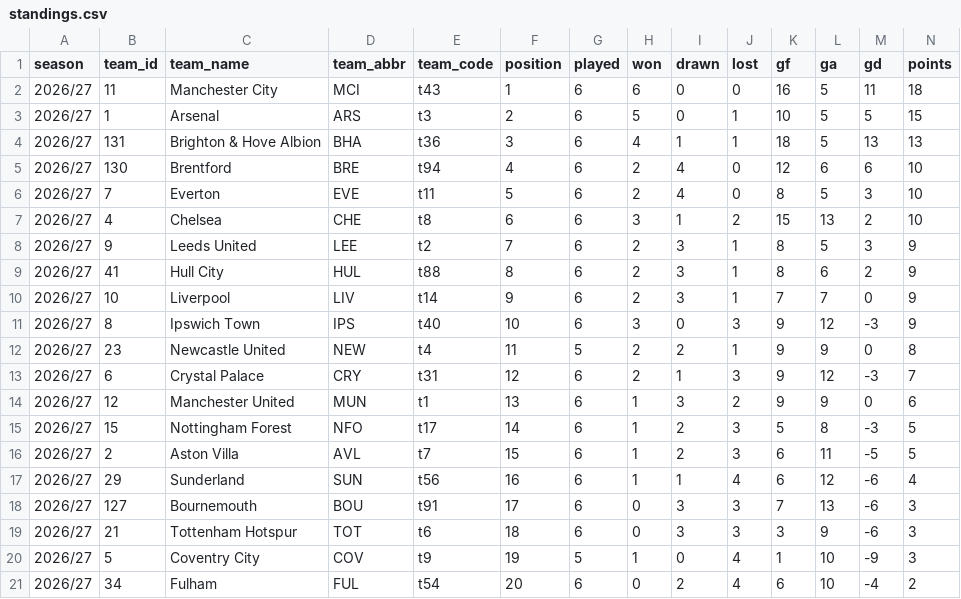
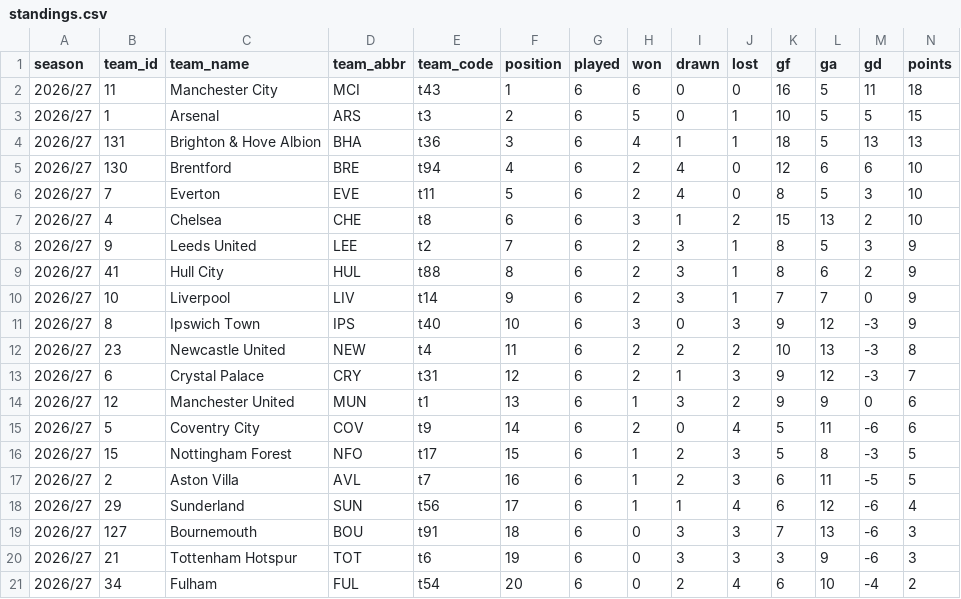
Before and after one commit to Scorelax/table-predictions, a CSV file: data/standings.csv, drawn as a sheet.

```diff
--- a/data/standings.csv
+++ b/data/standings.csv
@@ -11,11 +11,11 @@ season,team_id,team_name,team_abbr,team_code,position,played,won,drawn,lost,gf,g
 2026/27,8,Ipswich Town,IPS,t40,10,6,3,0,3,9,12,-3,9
-2026/27,23,Newcastle United,NEW,t4,11,5,2,2,1,9,9,0,8
+2026/27,23,Newcastle United,NEW,t4,11,6,2,2,2,10,13,-3,8
 2026/27,6,Crystal Palace,CRY,t31,12,6,2,1,3,9,12,-3,7
 2026/27,12,Manchester United,MUN,t1,13,6,1,3,2,9,9,0,6
-2026/27,15,Nottingham Forest,NFO,t17,14,6,1,2,3,5,8,-3,5
-2026/27,2,Aston Villa,AVL,t7,15,6,1,2,3,6,11,-5,5
-2026/27,29,Sunderland,SUN,t56,16,6,1,1,4,6,12,-6,4
-2026/27,127,Bournemouth,BOU,t91,17,6,0,3,3,7,13,-6,3
-2026/27,21,Tottenham Hotspur,TOT,t6,18,6,0,3,3,3,9,-6,3
-2026/27,5,Coventry City,COV,t9,19,5,1,0,4,1,10,-9,3
+2026/27,5,Coventry City,COV,t9,14,6,2,0,4,5,11,-6,6
+2026/27,15,Nottingham Forest,NFO,t17,15,6,1,2,3,5,8,-3,5
+2026/27,2,Aston Villa,AVL,t7,16,6,1,2,3,6,11,-5,5
+2026/27,29,Sunderland,SUN,t56,17,6,1,1,4,6,12,-6,4
+2026/27,127,Bournemouth,BOU,t91,18,6,0,3,3,7,13,-6,3
+2026/27,21,Tottenham Hotspur,TOT,t6,19,6,0,3,3,3,9,-6,3
 2026/27,34,Fulham,FUL,t54,20,6,0,2,4,6,10,-4,2
```
